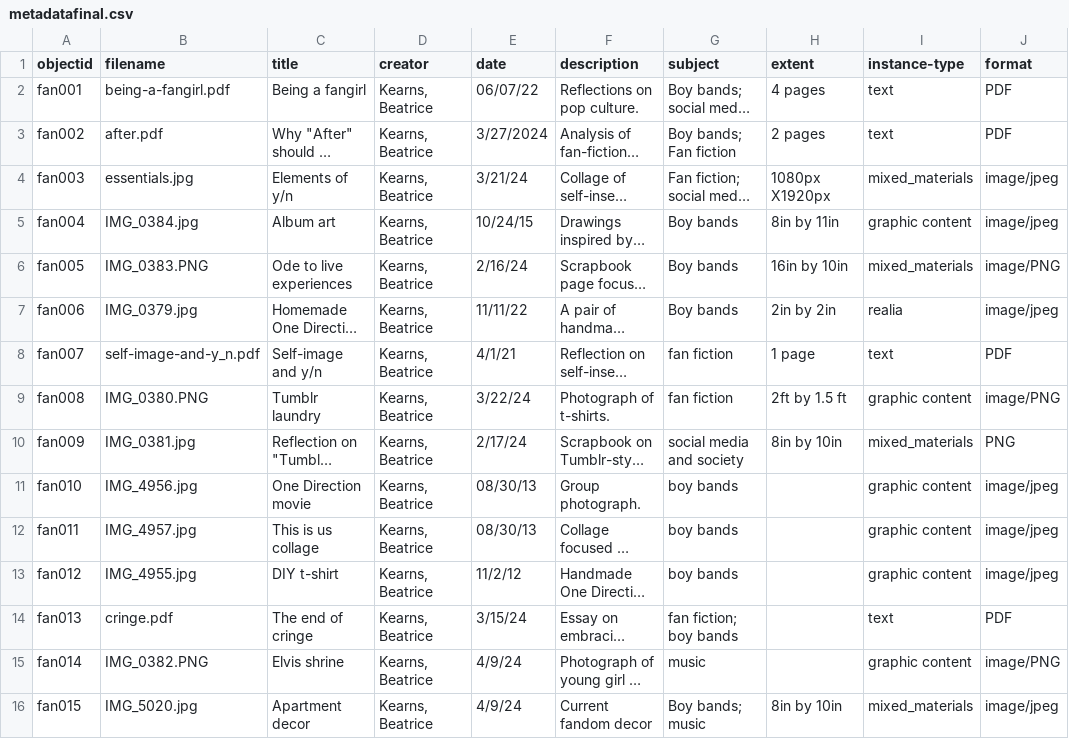
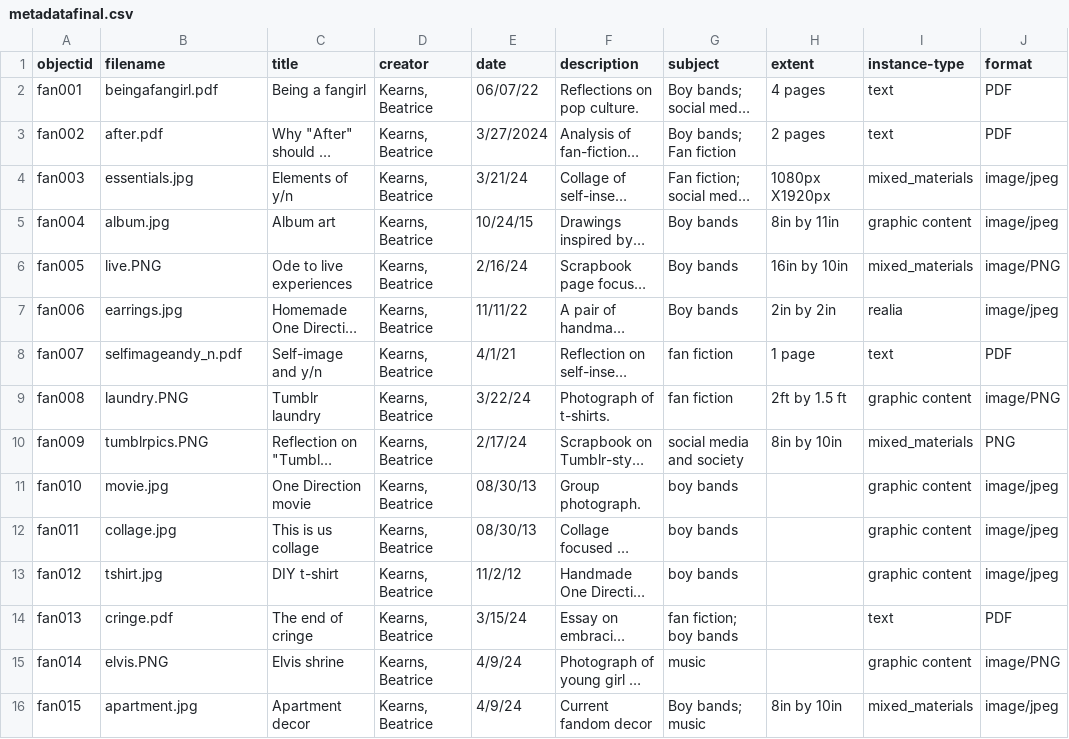
Before and after one commit to bkearns22/Fangirl, a CSV file: _data/metadatafinal.csv, drawn as a sheet; only a part is shown; long unchanged cells end in …; the diff names each change by its address in the sheet, - before the commit and + after, or states it on an @@ line.

Commit message:
Add files via upload

```diff
--- a/_data/metadatafinal.csv
+++ b/_data/metadatafinal.csv
-B2 (filename): being-a-fangirl.pdf
+B2 (filename): beingafangirl.pdf
-B5 (filename): IMG_0384.jpg
+B5 (filename): album.jpg
-B6 (filename): IMG_0383.PNG
+B6 (filename): live.PNG
-B7 (filename): IMG_0379.jpg
+B7 (filename): earrings.jpg
-B8 (filename): self-image-and-y_n.pdf
+B8 (filename): selfimageandy_n.pdf
-B9 (filename): IMG_0380.PNG
+B9 (filename): laundry.PNG
-B10 (filename): IMG_0381.jpg
+B10 (filename): tumblrpics.PNG
-B11 (filename): IMG_4956.jpg
+B11 (filename): movie.jpg
-B12 (filename): IMG_4957.jpg
+B12 (filename): collage.jpg
-B13 (filename): IMG_4955.jpg
+B13 (filename): tshirt.jpg
-B15 (filename): IMG_0382.PNG
+B15 (filename): elvis.PNG
-B16 (filename): IMG_5020.jpg
+B16 (filename): apartment.jpg
```
